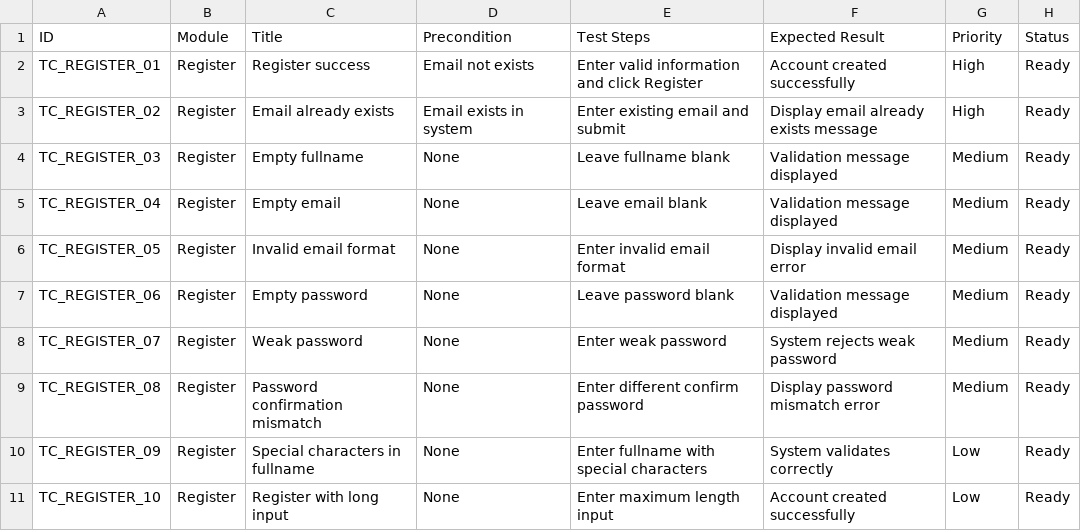
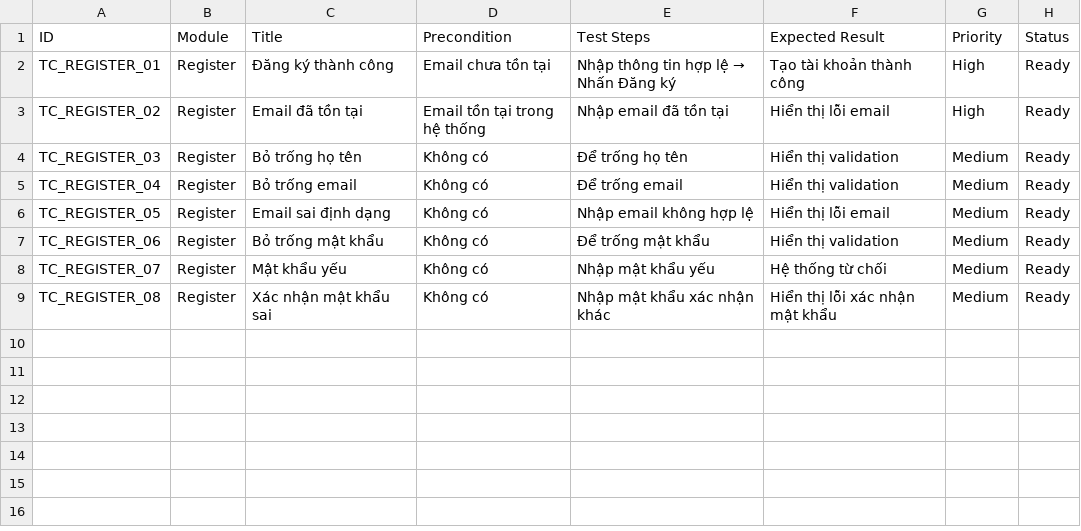
Before and after one commit to bruksama/UTH_OOSD, a CSV file: docs/testcase/authentication/TC_REGISTER.csv, drawn as a sheet.

Commit message:
Update TC_REGISTER.csv

```diff
--- a/docs/testcase/authentication/TC_REGISTER.csv
+++ b/docs/testcase/authentication/TC_REGISTER.csv
@@ -1,11 +1,9 @@
 ID,Module,Title,Precondition,Test Steps,Expected Result,Priority,Status
-TC_REGISTER_01,Register,Register success,Email not exists,Enter valid information and click Register,Account created successfully,High,Ready
-TC_REGISTER_02,Register,Email already exists,Email exists in system,Enter existing email and submit,Display email already exists message,High,Ready
-TC_REGISTER_03,Register,Empty fullname,None,Leave fullname blank,Validation message displayed,Medium,Ready
-TC_REGISTER_04,Register,Empty email,None,Leave email blank,Validation message displayed,Medium,Ready
-TC_REGISTER_05,Register,Invalid email format,None,Enter invalid email format,Display invalid email error,Medium,Ready
-TC_REGISTER_06,Register,Empty password,None,Leave password blank,Validation message displayed,Medium,Ready
-TC_REGISTER_07,Register,Weak password,None,Enter weak password,System rejects weak password,Medium,Ready
-TC_REGISTER_08,Register,Password confirmation mismatch,None,Enter different confirm password,Display password mismatch error,Medium,Ready
-TC_REGISTER_09,Register,Special characters in fullname,None,Enter fullname with special characters,System validates correctly,Low,Ready
-TC_REGISTER_10,Register,Register with long input,None,Enter maximum length input,Account created successfully,Low,Ready
+TC_REGISTER_01,Register,Đăng ký thành công,Email chưa tồn tại,"Nhập thông tin hợp lệ → Nhấn Đăng ký","Tạo tài khoản thành công",High,Ready
+TC_REGISTER_02,Register,Email đã tồn tại,Email tồn tại trong hệ thống,"Nhập email đã tồn tại","Hiển thị lỗi email",High,Ready
+TC_REGISTER_03,Register,Bỏ trống họ tên,Không có,"Để trống họ tên","Hiển thị validation",Medium,Ready
+TC_REGISTER_04,Register,Bỏ trống email,Không có,"Để trống email","Hiển thị validation",Medium,Ready
+TC_REGISTER_05,Register,Email sai định dạng,Không có,"Nhập email không hợp lệ","Hiển thị lỗi email",Medium,Ready
+TC_REGISTER_06,Register,Bỏ trống mật khẩu,Không có,"Để trống mật khẩu","Hiển thị validation",Medium,Ready
+TC_REGISTER_07,Register,Mật khẩu yếu,Không có,"Nhập mật khẩu yếu","Hệ thống từ chối",Medium,Ready
+TC_REGISTER_08,Register,Xác nhận mật khẩu sai,Không có,"Nhập mật khẩu xác nhận khác","Hiển thị lỗi xác nhận mật khẩu",Medium,Ready
```
